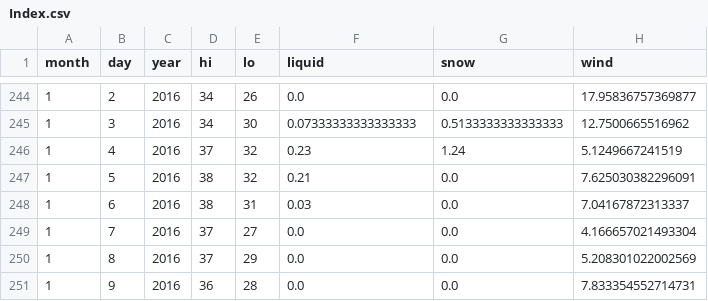
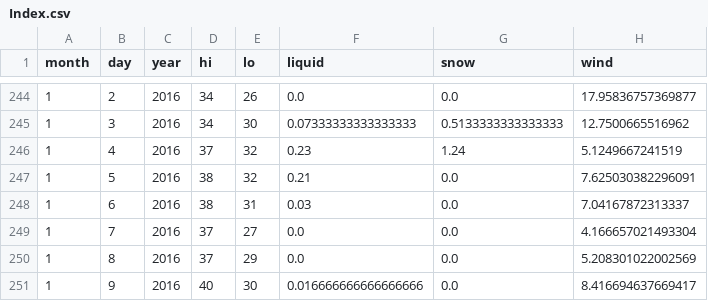
Before and after one commit to psathyrella/weatherhistory, a CSV file: noaa/Index.csv, drawn as a sheet; only a part is shown, gaps mark what is left out.

```diff
--- a/noaa/Index.csv
+++ b/noaa/Index.csv
@@ -250,2 +250,2 @@ month,day,year,hi,lo,liquid,snow,wind
 1,8,2016,37,29,0.0,0.0,5.208301022002569
-1,9,2016,36,28,0.0,0.0,7.833354552714731
+1,9,2016,40,30,0.016666666666666666,0.0,8.416694637669417
```
Also changed, not shown: mtwx/Devils-Thumb-2767.csv, noaa/Colchuk Lake.csv, 35 other files.
